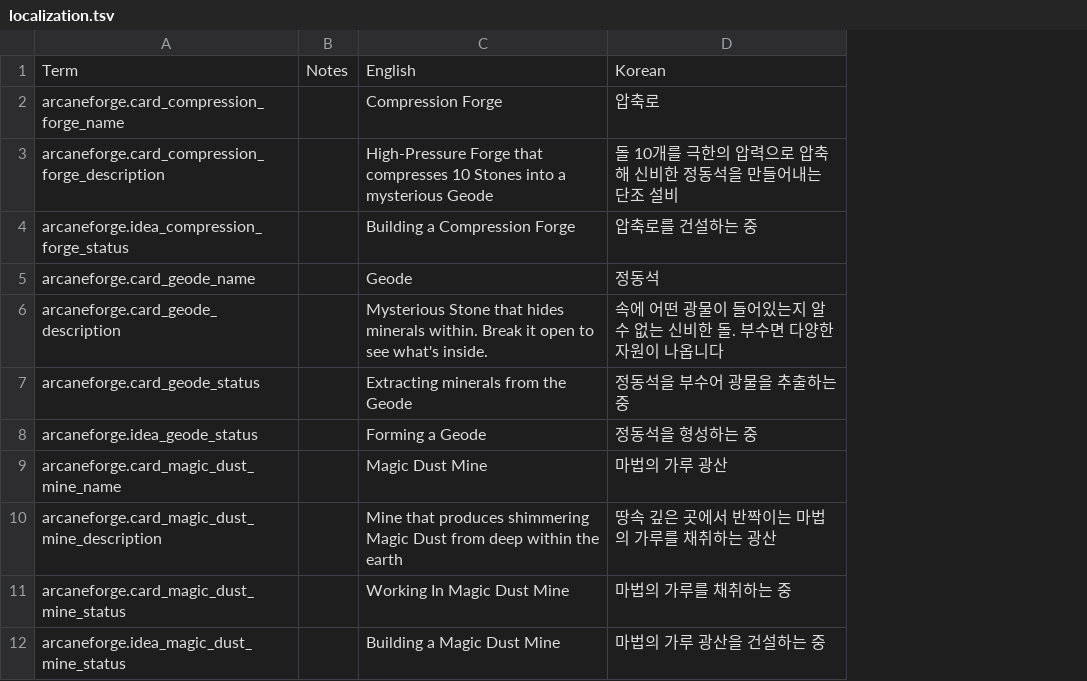
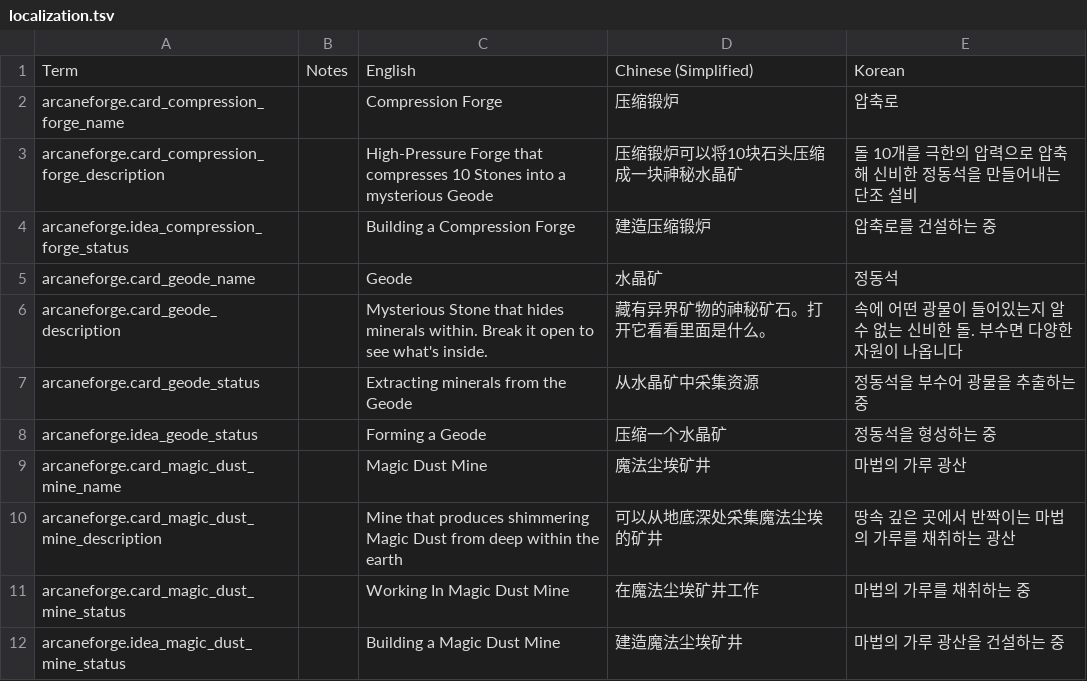
Before and after one commit to Jadest13/stacklands-arcane-forge-mod, a TSV file: localization.tsv, drawn as a sheet; only a part is shown; the diff names each change by its address in the sheet, - before the commit and + after, or states it on an @@ line.

Commit message:
add Chinese(Simplified)

```diff
--- a/localization.tsv
+++ b/localization.tsv
+column D, rows 1-12: Chinese (Simplified) | 压缩锻炉 | 压缩锻炉可以将10块石头压缩成一块神秘水晶矿 | 建造压缩锻炉 | 水晶矿 | 藏有异界矿物的神秘矿石。打开它看看里面是什么。 | 从水晶矿中采集资源 | 压缩一个水晶矿 | 魔法尘埃矿井 | 可以从地底深处采集魔法尘埃的矿井 | 在魔法尘埃矿井工作 | 建造魔法尘埃矿井
```
Also changed, not shown: 2 other files.
